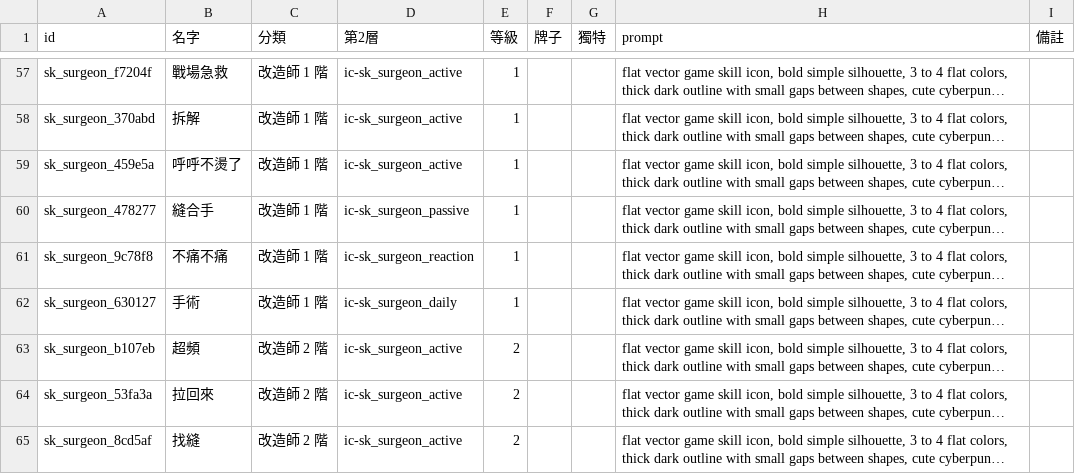
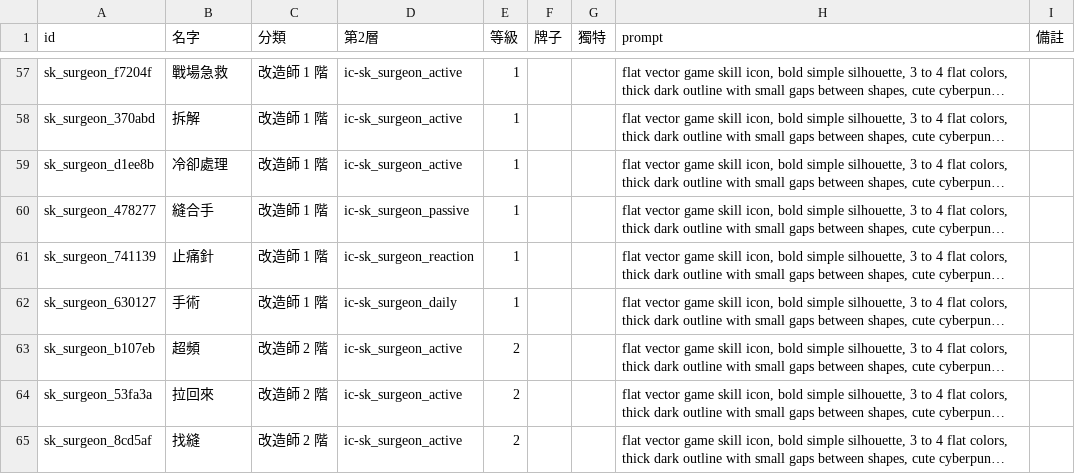
Before and after one commit to yellow630914/CyberpunkPink, a CSV file: docs/art/icons/skills.csv, drawn as a sheet; only a part is shown, gaps mark what is left out; long unchanged cells end in …; the diff covers the shown part only; the diff names each change by its address in the sheet, - before the commit and + after, or states it on an @@ line.

```diff
--- a/docs/art/icons/skills.csv
+++ b/docs/art/icons/skills.csv
-A59 (id): sk_surgeon_459e5a
+A59 (id): sk_surgeon_d1ee8b
-B59 (名字): 呼呼不燙了
+B59 (名字): 冷卻處理
-A61 (id): sk_surgeon_9c78f8
+A61 (id): sk_surgeon_741139
-B61 (名字): 不痛不痛
+B61 (名字): 止痛針
```
Also changed, not shown: 83 edited cells elsewhere in this file, 21 other files.
